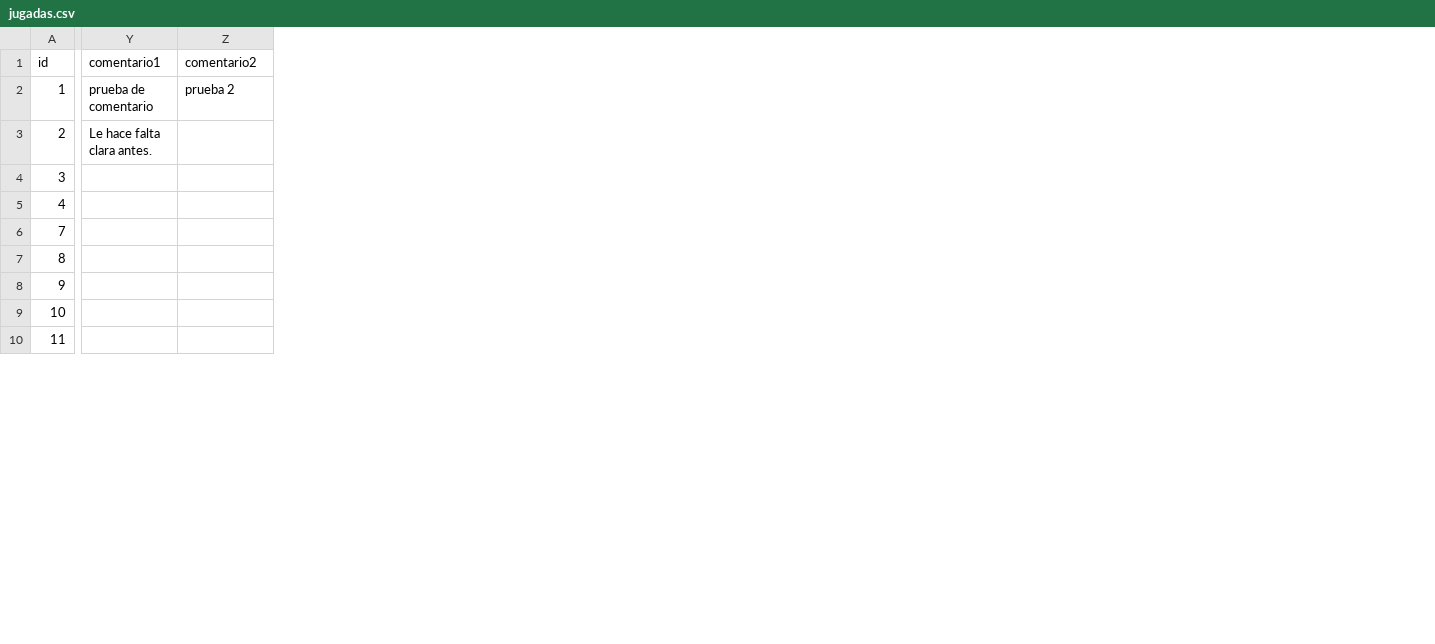
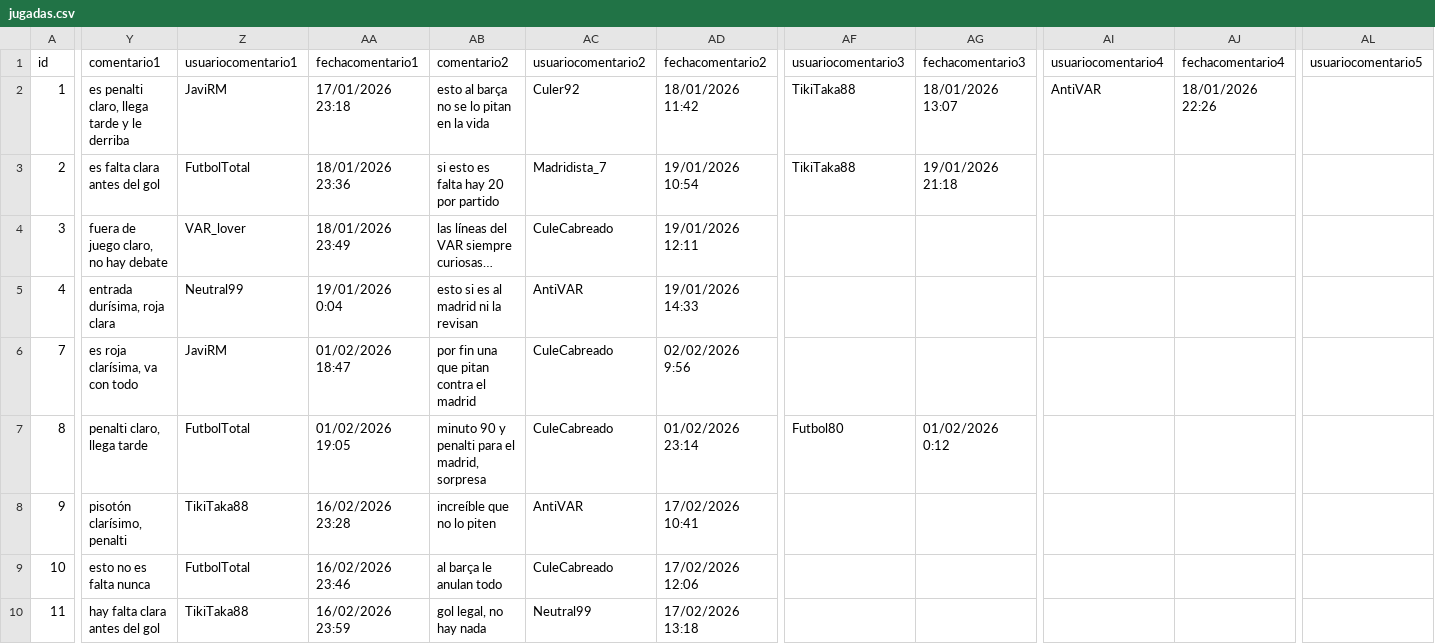
Before and after one commit to Javivilches/polemicavar, a CSV file: jugadas.csv, drawn as a sheet; only a part is shown, gaps mark what is left out; addresses are those after the commit; the diff covers the shown part only; the diff names each change by its address in the sheet, - before the commit and + after, or states it on an @@ line.

```diff
--- a/jugadas.csv
+++ b/jugadas.csv
+column Z (usuariocomentario1), rows 2-10: JaviRM | FutbolTotal | VAR_lover | Neutral99 | JaviRM | FutbolTotal | TikiTaka88 | FutbolTotal | TikiTaka88
+column AA (fechacomentario1), rows 2-10: 17/01/2026 23:18 | 18/01/2026 23:36 | 18/01/2026 23:49 | 19/01/2026 0:04 | 01/02/2026 18:47 | 01/02/2026 19:05 | 16/02/2026 23:28 | 16/02/2026 23:46 | 16/02/2026 23:59
+column AC (usuariocomentario2), rows 2-10: Culer92 | Madridista_7 | CuleCabreado | AntiVAR | CuleCabreado | CuleCabreado | AntiVAR | CuleCabreado | Neutral99
+column AD (fechacomentario2), rows 2-10: 18/01/2026 11:42 | 19/01/2026 10:54 | 19/01/2026 12:11 | 19/01/2026 14:33 | 02/02/2026 9:56 | 01/02/2026 23:14 | 17/02/2026 10:41 | 17/02/2026 12:06 | 17/02/2026 13:18
+column AF (usuariocomentario3), rows 2-7: TikiTaka88 | TikiTaka88 |  |  |  | Futbol80
+column AG (fechacomentario3), rows 2-7: 18/01/2026 13:07 | 19/01/2026 21:18 |  |  |  | 01/02/2026 0:12
+column AI (usuariocomentario4), row 2: AntiVAR
+column AJ (fechacomentario4), row 2: 18/01/2026 22:26
+column AL (usuariocomentario5), empty
-Y2 (comentario1): prueba de comentario
+Y2 (comentario1): es penalti claro, llega tarde y le derriba
-AB2 (comentario2): prueba 2
+AB2 (comentario2): esto al barça no se lo pitan en la vida
-Y3 (comentario1): Le hace falta clara antes.
+Y3 (comentario1): es falta clara antes del gol
-AB3 (comentario2): (empty)
+AB3 (comentario2): si esto es falta hay 20 por partido
-Y4 (comentario1): (empty)
+Y4 (comentario1): fuera de juego claro, no hay debate
-AB4 (comentario2): (empty)
+AB4 (comentario2): las líneas del VAR siempre curiosas…
-Y5 (comentario1): (empty)
+Y5 (comentario1): entrada durísima, roja clara
-AB5 (comentario2): (empty)
+AB5 (comentario2): esto si es al madrid ni la revisan
-Y6 (comentario1): (empty)
+Y6 (comentario1): es roja clarísima, va con todo
-AB6 (comentario2): (empty)
+AB6 (comentario2): por fin una que pitan contra el madrid
-Y7 (comentario1): (empty)
+Y7 (comentario1): penalti claro, llega tarde
-AB7 (comentario2): (empty)
+AB7 (comentario2): minuto 90 y penalti para el madrid, sorpresa
-Y8 (comentario1): (empty)
+Y8 (comentario1): pisotón clarísimo, penalti
-AB8 (comentario2): (empty)
+AB8 (comentario2): increíble que no lo piten
-Y9 (comentario1): (empty)
+Y9 (comentario1): esto no es falta nunca
-AB9 (comentario2): (empty)
+AB9 (comentario2): al barça le anulan todo
-Y10 (comentario1): (empty)
+Y10 (comentario1): hay falta clara antes del gol
-AB10 (comentario2): (empty)
+AB10 (comentario2): gol legal, no hay nada
```
Also changed, not shown: 33 edited cells elsewhere in this file, 1 other file.
